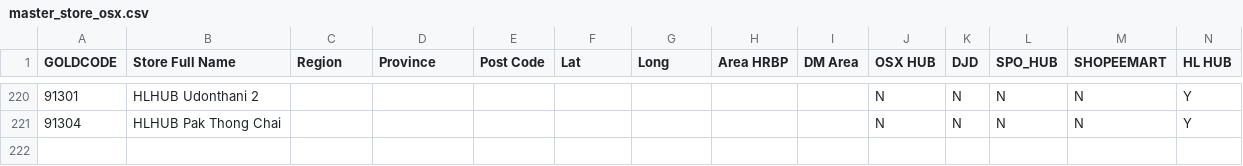
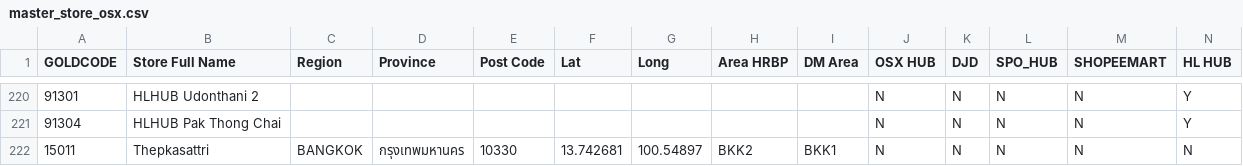
Before and after one commit to korakotsa/demo, a CSV file: master_store_osx.csv, drawn as a sheet; only a part is shown, gaps mark what is left out; rows hold the shown columns only; the diff names each change by its address in the sheet, - before the commit and + after, or states it on an @@ line.

Commit message:
Update master_store_osx.csv

```diff
--- a/master_store_osx.csv
+++ b/master_store_osx.csv
+row 222: 15011 | Thepkasattri | BANGKOK | กรุงเทพมหานคร | 10330 | 13.742681 | 100.54897 | BKK2 | BKK1 | N | N | N | N | N
```
